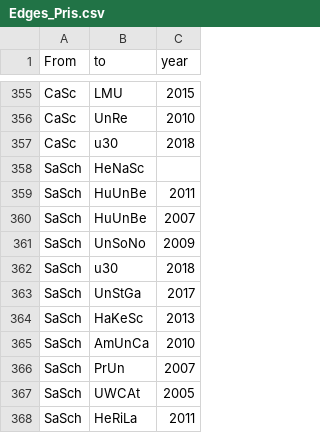
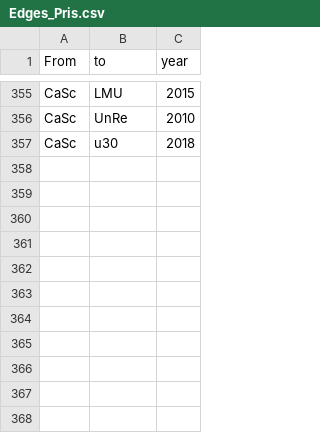
Before and after one commit to JohannaPuehs/15.11.Frauen-u30-im-Journalismus, a CSV file: Edges_Pris.csv, drawn as a sheet; only a part is shown, gaps mark what is left out.

Commit message:
Update Edges_Pris.csv

```diff
--- a/Edges_Pris.csv
+++ b/Edges_Pris.csv
@@ -357,12 +357 @@ CaSc,UnRe,2010
 CaSc,u30,2018
-SaSch,HeNaSc,
-SaSch,HuUnBe,2011
-SaSch,HuUnBe,2007
-SaSch,UnSoNo,2009
-SaSch,u30,2018
-SaSch,UnStGa,2017
-SaSch,HaKeSc,2013
-SaSch,AmUnCa,2010
-SaSch,PrUn,2007
-SaSch,UWCAt,2005
-SaSch,HeRiLa,2011
```
